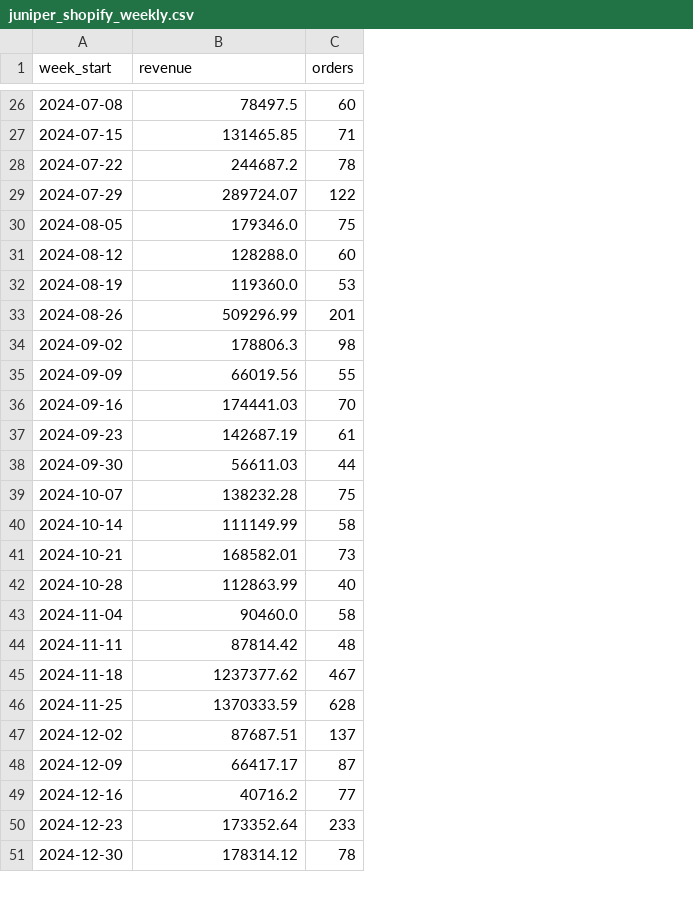
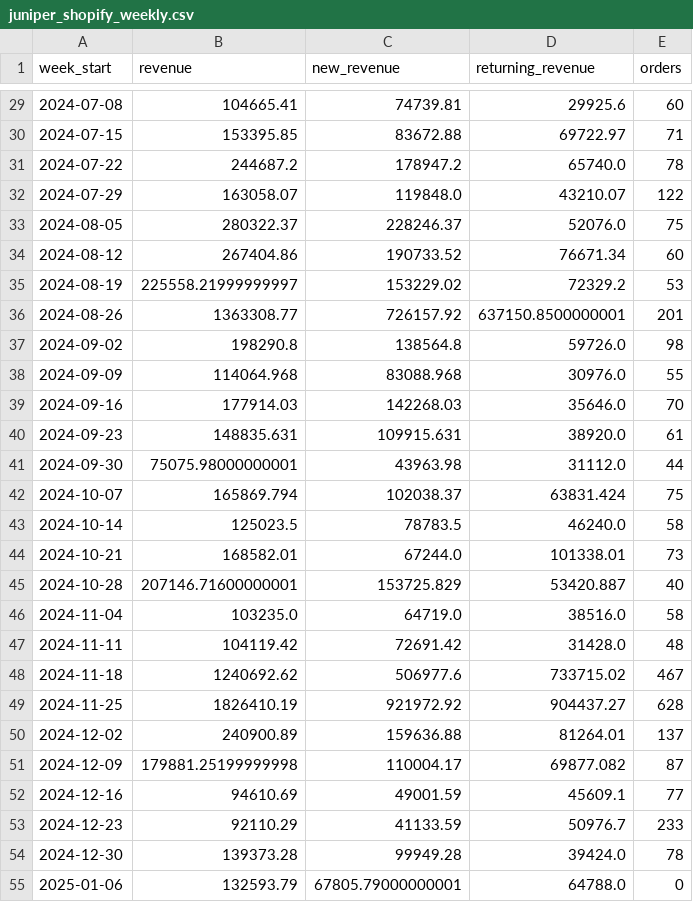
Before and after one commit to jacobwwthinks/mmm-platform, a CSV file: data/juniper_shopify_weekly.csv, drawn as a sheet; only a part is shown, gaps mark what is left out; addresses are those after the commit; the diff covers the shown part only; the diff names each change by its address in the sheet, - before the commit and + after, or states it on an @@ line.

```diff
--- a/data/juniper_shopify_weekly.csv
+++ b/data/juniper_shopify_weekly.csv
+column C (new_revenue), rows 29-54: 74739.81 | 83672.88 | 178947.2 | 119848.0 | 228246.37 | 190733.52 | 153229.02 | 726157.92 | 138564.8 | 83088.968 | 142268.03 | 109915.631 | 43963.98 | 102038.37 | 78783.5 | 67244.0 | 153725.829 | 64719.0 | 72691.42 | 506977.6 | 921972.92 | 159636.88 | 110004.17 | 49001.59 | 41133.59 | 99949.28
+column D (returning_revenue), rows 29-54: 29925.6 | 69722.97 | 65740.0 | 43210.07 | 52076.0 | 76671.34 | 72329.2 | 637150.8500000001 | 59726.0 | 30976.0 | 35646.0 | 38920.0 | 31112.0 | 63831.424 | 46240.0 | 101338.01 | 53420.887 | 38516.0 | 31428.0 | 733715.02 | 904437.27 | 81264.01 | 69877.082 | 45609.1 | 50976.7 | 39424.0
-B29 (revenue): 78497.5
+B29 (revenue): 104665.41
-B30 (revenue): 131465.85
+B30 (revenue): 153395.85
-B32 (revenue): 289724.07
+B32 (revenue): 163058.07
-B33 (revenue): 179346.0
+B33 (revenue): 280322.37
-B34 (revenue): 128288.0
+B34 (revenue): 267404.86
-B35 (revenue): 119360.0
+B35 (revenue): 225558.21999999997
-B36 (revenue): 509296.99
+B36 (revenue): 1363308.77
-B37 (revenue): 178806.3
+B37 (revenue): 198290.8
-B38 (revenue): 66019.56
+B38 (revenue): 114064.968
-B39 (revenue): 174441.03
+B39 (revenue): 177914.03
-B40 (revenue): 142687.19
+B40 (revenue): 148835.631
-B41 (revenue): 56611.03
+B41 (revenue): 75075.98000000001
-B42 (revenue): 138232.28
+B42 (revenue): 165869.794
-B43 (revenue): 111149.99
+B43 (revenue): 125023.5
-B45 (revenue): 112863.99
+B45 (revenue): 207146.71600000001
-B46 (revenue): 90460.0
+B46 (revenue): 103235.0
-B47 (revenue): 87814.42
+B47 (revenue): 104119.42
-B48 (revenue): 1237377.62
+B48 (revenue): 1240692.62
-B49 (revenue): 1370333.59
+B49 (revenue): 1826410.19
-B50 (revenue): 87687.51
+B50 (revenue): 240900.89
-B51 (revenue): 66417.17
+B51 (revenue): 179881.25199999998
-B52 (revenue): 40716.2
+B52 (revenue): 94610.69
-B53 (revenue): 173352.64
+B53 (revenue): 92110.29
-B54 (revenue): 178314.12
+B54 (revenue): 139373.28
+row 55: 2025-01-06 | 132593.79 | 67805.79000000001 | 64788.0 | 0
```
Also changed, not shown: 10 added rows and 78 edited cells elsewhere in this file.
